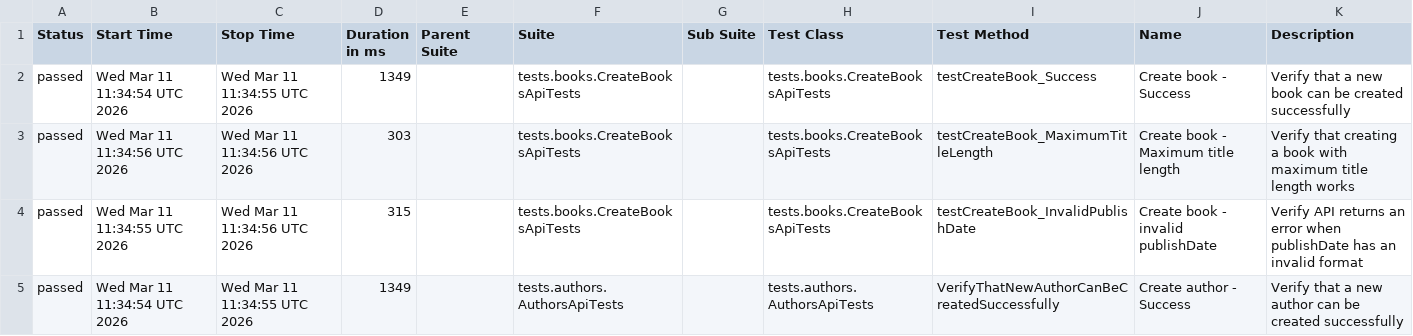
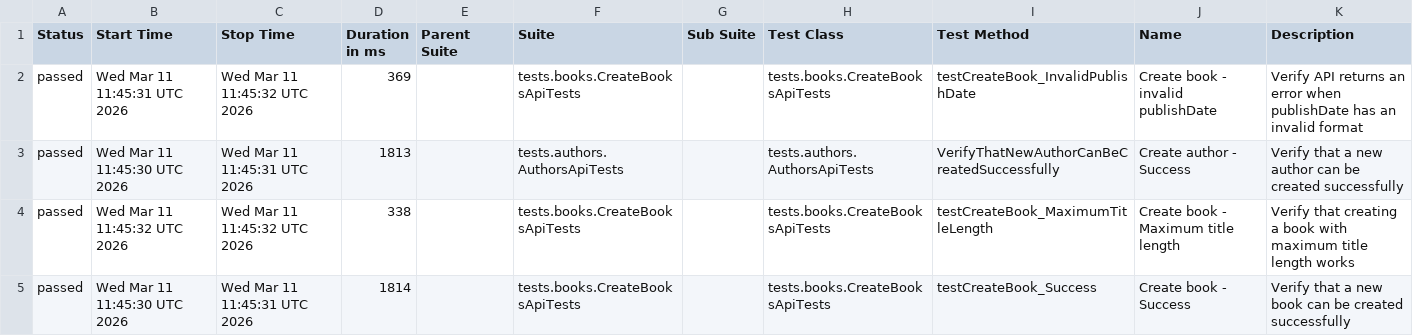
Before and after one commit to GalynaUdaltsova/bookstore-api-tests, a CSV file: data/suites.csv, drawn as a sheet.

```diff
--- a/data/suites.csv
+++ b/data/suites.csv
@@ -1,5 +1,5 @@
 "Status","Start Time","Stop Time","Duration in ms","Parent Suite","Suite","Sub Suite","Test Class","Test Method","Name","Description"
-"passed","Wed Mar 11 11:34:54 UTC 2026","Wed Mar 11 11:34:55 UTC 2026","1349","","tests.books.CreateBooksApiTests","","tests.books.CreateBooksApiTests","testCreateBook_Success","Create book - Success","Verify that a new book can be created successfully"
-"passed","Wed Mar 11 11:34:56 UTC 2026","Wed Mar 11 11:34:56 UTC 2026","303","","tests.books.CreateBooksApiTests","","tests.books.CreateBooksApiTests","testCreateBook_MaximumTitleLength","Create book - Maximum title length","Verify that creating a book with maximum title length works"
-"passed","Wed Mar 11 11:34:55 UTC 2026","Wed Mar 11 11:34:56 UTC 2026","315","","tests.books.CreateBooksApiTests","","tests.books.CreateBooksApiTests","testCreateBook_InvalidPublishDate","Create book - invalid publishDate","Verify API returns an error when publishDate has an invalid format"
-"passed","Wed Mar 11 11:34:54 UTC 2026","Wed Mar 11 11:34:55 UTC 2026","1349","","tests.authors.AuthorsApiTests","","tests.authors.AuthorsApiTests","VerifyThatNewAuthorCanBeCreatedSuccessfully","Create author - Success","Verify that a new author can be created successfully"
+"passed","Wed Mar 11 11:45:31 UTC 2026","Wed Mar 11 11:45:32 UTC 2026","369","","tests.books.CreateBooksApiTests","","tests.books.CreateBooksApiTests","testCreateBook_InvalidPublishDate","Create book - invalid publishDate","Verify API returns an error when publishDate has an invalid format"
+"passed","Wed Mar 11 11:45:30 UTC 2026","Wed Mar 11 11:45:31 UTC 2026","1813","","tests.authors.AuthorsApiTests","","tests.authors.AuthorsApiTests","VerifyThatNewAuthorCanBeCreatedSuccessfully","Create author - Success","Verify that a new author can be created successfully"
+"passed","Wed Mar 11 11:45:32 UTC 2026","Wed Mar 11 11:45:32 UTC 2026","338","","tests.books.CreateBooksApiTests","","tests.books.CreateBooksApiTests","testCreateBook_MaximumTitleLength","Create book - Maximum title length","Verify that creating a book with maximum title length works"
+"passed","Wed Mar 11 11:45:30 UTC 2026","Wed Mar 11 11:45:31 UTC 2026","1814","","tests.books.CreateBooksApiTests","","tests.books.CreateBooksApiTests","testCreateBook_Success","Create book - Success","Verify that a new book can be created successfully"
```
Also changed, not shown: 34 other files.
